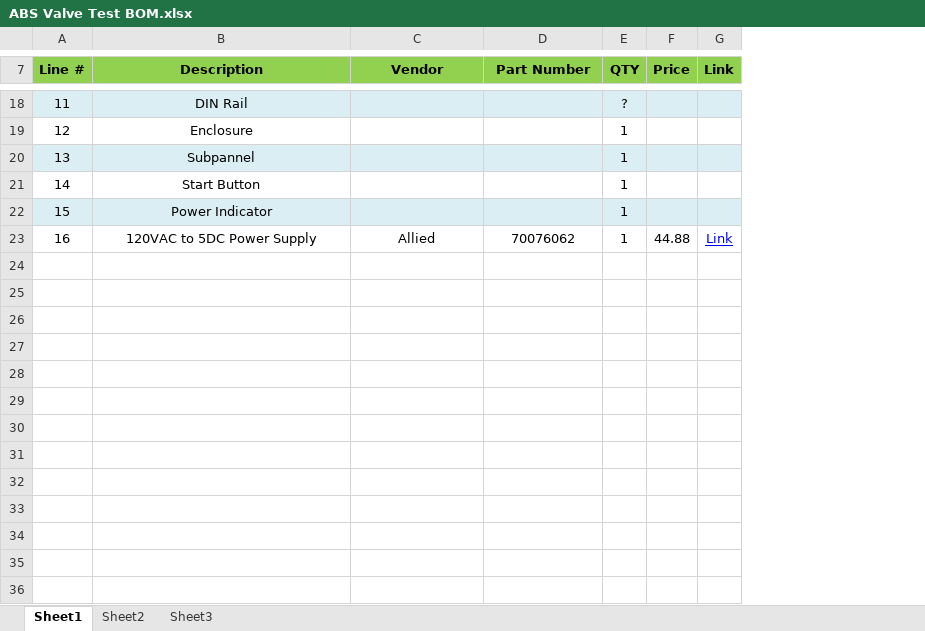
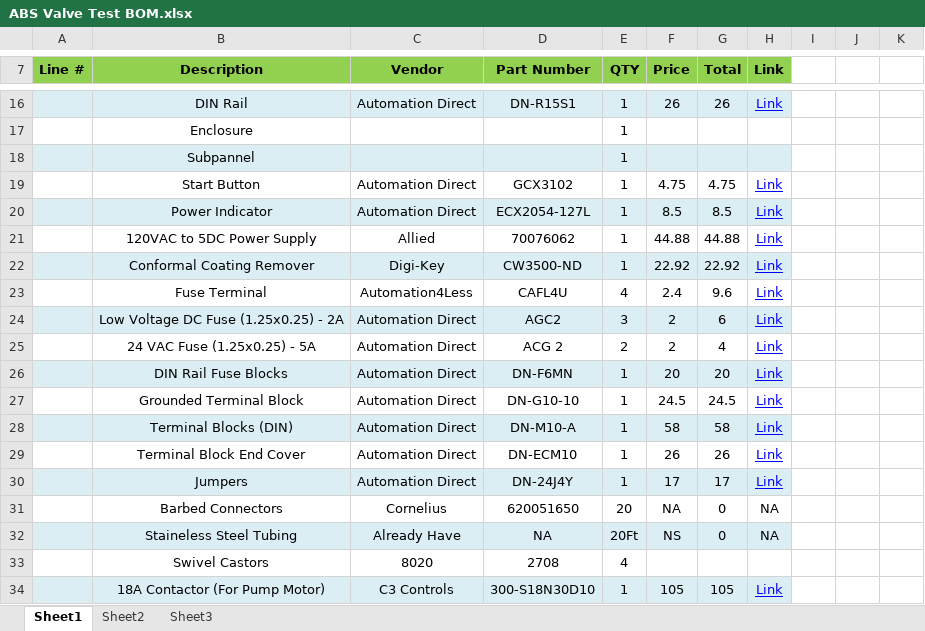
Before and after one commit to jmaltby/Current_Gen_ABS_Valve_Test, an Excel workbook: ABS Valve Test BOM.xlsx, sheet Sheet1, drawn as a sheet; only a part is shown, gaps mark what is left out; values as stored, in another font and other column widths than the file's, no borders; addresses are those after the commit; the diff covers the shown part only; the diff names each change by its address in the sheet, - before the commit and + after, or states it on an @@ line.

```diff
--- a/ABS Valve Test BOM.xlsx (sheet Sheet1)
+++ b/ABS Valve Test BOM.xlsx (sheet Sheet1)
+column G (Total), rows 16-21: 26 |  |  | 4.75 | 8.5 | 44.88
+column I, empty
+column J, empty
+column K, empty
-A16 (Line #): 11
+A16 (Line #): (empty)
-C16 (Vendor): (empty)
+C16 (Vendor): Automation Direct
-D16 (Part Number): (empty)
+D16 (Part Number): DN-R15S1
-E16 (QTY): ?
+E16 (QTY): 1
-F16 (Price): (empty)
+F16 (Price): 26
-H16 (Link): (empty)
+H16 (Link): Link
-A17 (Line #): 12
+A17 (Line #): (empty)
-A18 (Line #): 13
+A18 (Line #): (empty)
-A19 (Line #): 14
+A19 (Line #): (empty)
-C19:C20 (Vendor): (empty)
+C19:C20 (Vendor): Automation Direct
-D19 (Part Number): (empty)
+D19 (Part Number): GCX3102
-F19 (Price): (empty)
+F19 (Price): 4.75
-H19:H20 (Link): (empty)
+H19:H20 (Link): Link
-A20 (Line #): 15
+A20 (Line #): (empty)
-D20 (Part Number): (empty)
+D20 (Part Number): ECX2054-127L
-F20 (Price): (empty)
+F20 (Price): 8.5
-A21 (Line #): 16
+A21 (Line #): (empty)
+row 22:  | Conformal Coating Remover | Digi-Key | CW3500-ND | 1 | 22.92 | 22.92 | Link
+row 23:  | Fuse Terminal | Automation4Less | CAFL4U | 4 | 2.4 | 9.6 | Link
+row 24:  | Low Voltage DC Fuse (1.25x0.25) - 2A | Automation Direct | AGC2 | 3 | 2 | 6 | Link
+row 25:  | 24 VAC Fuse (1.25x0.25) - 5A | Automation Direct | ACG 2 | 2 | 2 | 4 | Link
+row 26:  | DIN Rail Fuse Blocks | Automation Direct | DN-F6MN | 1 | 20 | 20 | Link
+row 27:  | Grounded Terminal Block | Automation Direct | DN-G10-10 | 1 | 24.5 | 24.5 | Link
+row 28:  | Terminal Blocks (DIN) | Automation Direct | DN-M10-A | 1 | 58 | 58 | Link
+row 29:  | Terminal Block End Cover | Automation Direct | DN-ECM10 | 1 | 26 | 26 | Link
+row 30:  | Jumpers | Automation Direct | DN-24J4Y | 1 | 17 | 17 | Link
+row 31:  | Barbed Connectors | Cornelius | 620051650 | 20 | NA | 0 | NA
+row 32:  | Staineless Steel Tubing | Already Have | NA | 20Ft | NS | 0 | NA
+row 33:  | Swivel Castors | 8020 | 2708 | 4
+row 34:  | 18A Contactor (For Pump Motor) | C3 Controls | 300-S18N30D10 | 1 | 105 | 105 | Link
```
Also changed, not shown: 7 added rows, 3 removed rows and 24 edited cells elsewhere in this sheet, 7 other files.
